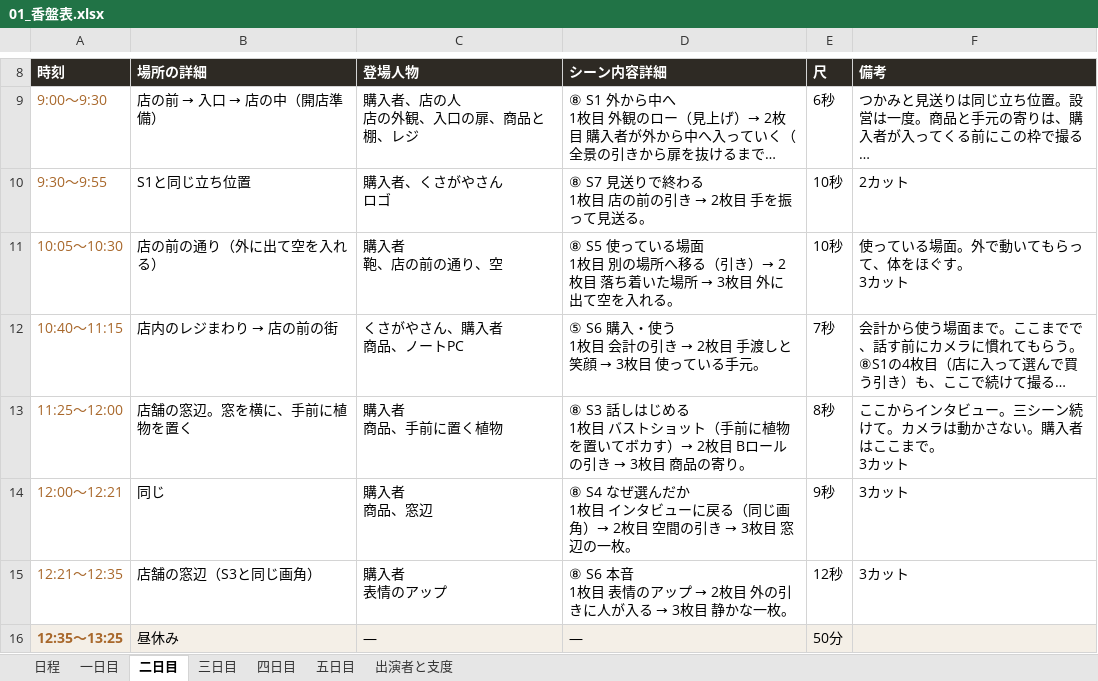
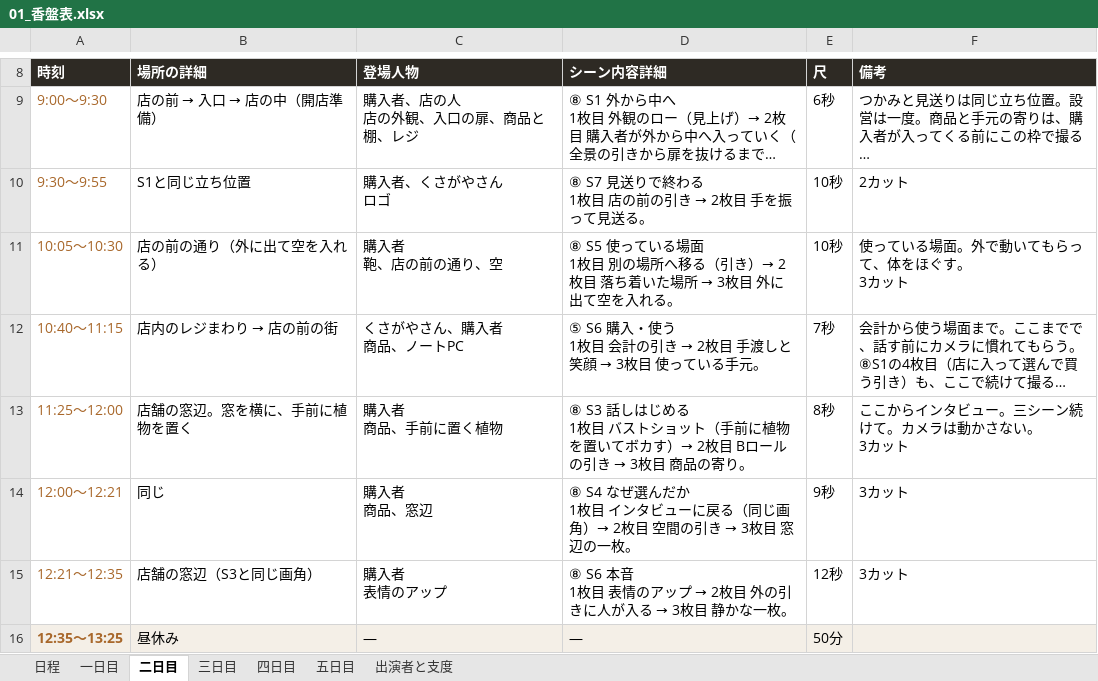
Before and after one commit to Shiori0415/dougaseisaku, an Excel workbook: pdf/01_香盤表.xlsx, sheet 二日目, drawn as a sheet; only a part is shown, gaps mark what is left out; long unchanged cells end in …; values as stored, in another font and other column widths than the file's, no borders; ↵ is a line break in a cell; the diff names each change by its address in the sheet, - before the commit and + after, or states it on an @@ line.

```diff
--- a/pdf/01_香盤表.xlsx (sheet 二日目)
+++ b/pdf/01_香盤表.xlsx (sheet 二日目)
-F13 (備考): ここからインタビュー。三シーン続けて。カメラは動かさない。購入者はここまで。 ↵ 3カット
+F13 (備考): ここからインタビュー。三シーン続けて。カメラは動かさない。 ↵ 3カット
```
Also changed, not shown: 3 other files.
